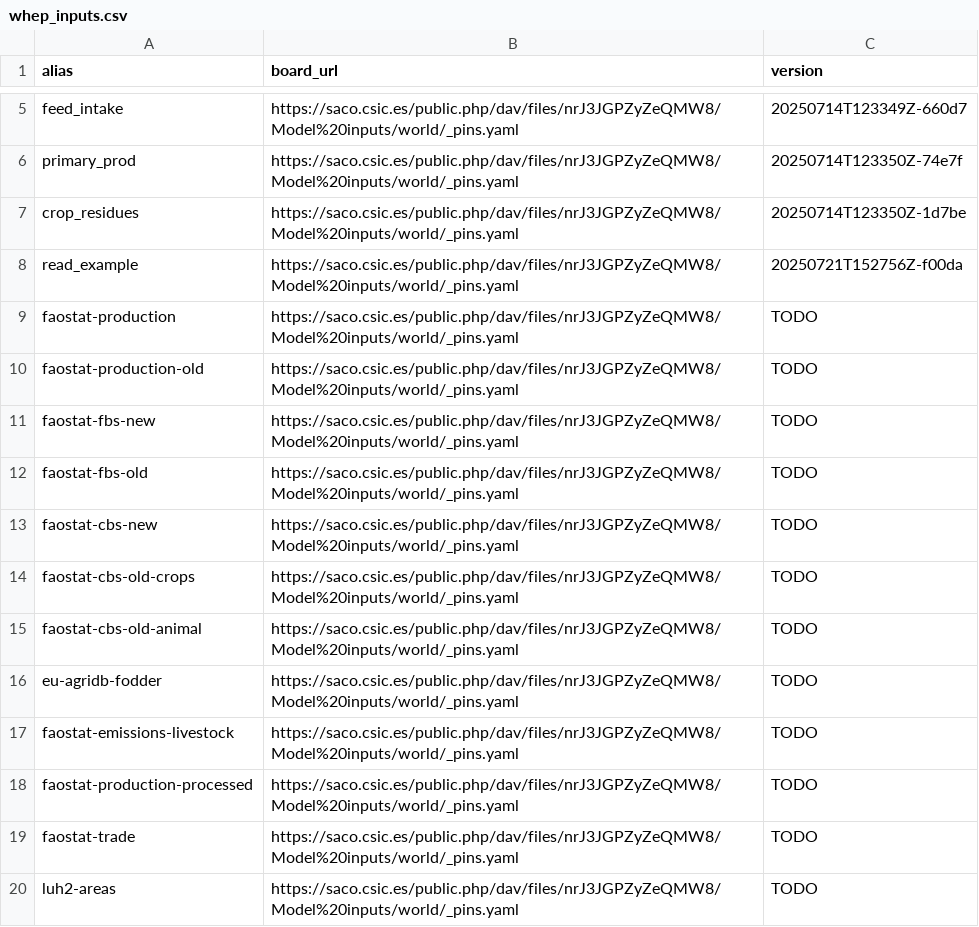
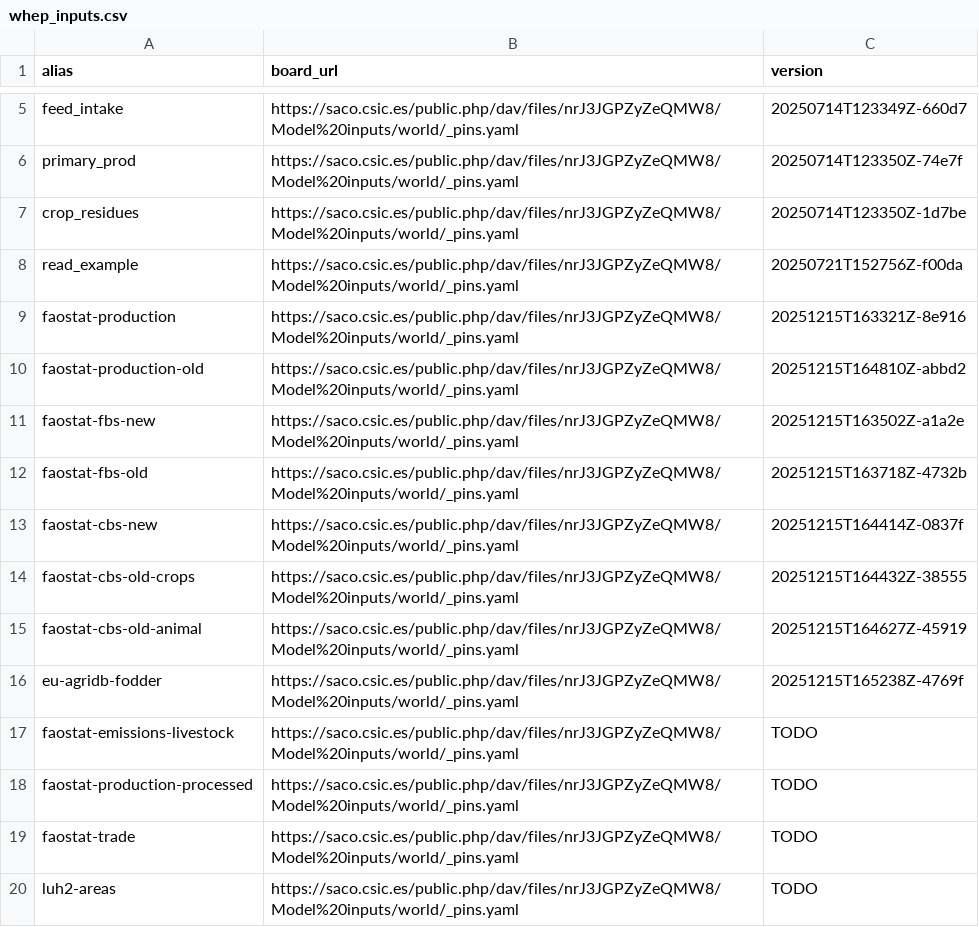
Before and after one commit to eduaguilera/whep, a CSV file: inst/extdata/whep_inputs.csv, drawn as a sheet; only a part is shown, gaps mark what is left out.

Commit message:
fix: add real version hashes for FAOSTAT input datasets
Replace 8 TODO placeholders with actual pin versions from
edu/process-faostat for: faostat-production, faostat-production-old,
faostat-fbs-new, faostat-fbs-old, faostat-cbs-new, faostat-cbs-old-crops,
faostat-cbs-old-animal, eu-agridb-fodder.

```diff
--- a/inst/extdata/whep_inputs.csv
+++ b/inst/extdata/whep_inputs.csv
@@ -8,10 +8,10 @@ crop_residues,https://saco.csic.es/public.php/dav/files/nrJ3JGPZyZeQMW8/Model%20
 read_example,https://saco.csic.es/public.php/dav/files/nrJ3JGPZyZeQMW8/Model%20inputs/world/_pins.yaml,20250721T152756Z-f00da
-faostat-production,https://saco.csic.es/public.php/dav/files/nrJ3JGPZyZeQMW8/Model%20inputs/world/_pins.yaml,TODO
-faostat-production-old,https://saco.csic.es/public.php/dav/files/nrJ3JGPZyZeQMW8/Model%20inputs/world/_pins.yaml,TODO
-faostat-fbs-new,https://saco.csic.es/public.php/dav/files/nrJ3JGPZyZeQMW8/Model%20inputs/world/_pins.yaml,TODO
-faostat-fbs-old,https://saco.csic.es/public.php/dav/files/nrJ3JGPZyZeQMW8/Model%20inputs/world/_pins.yaml,TODO
-faostat-cbs-new,https://saco.csic.es/public.php/dav/files/nrJ3JGPZyZeQMW8/Model%20inputs/world/_pins.yaml,TODO
-faostat-cbs-old-crops,https://saco.csic.es/public.php/dav/files/nrJ3JGPZyZeQMW8/Model%20inputs/world/_pins.yaml,TODO
-faostat-cbs-old-animal,https://saco.csic.es/public.php/dav/files/nrJ3JGPZyZeQMW8/Model%20inputs/world/_pins.yaml,TODO
-eu-agridb-fodder,https://saco.csic.es/public.php/dav/files/nrJ3JGPZyZeQMW8/Model%20inputs/world/_pins.yaml,TODO
+faostat-production,https://saco.csic.es/public.php/dav/files/nrJ3JGPZyZeQMW8/Model%20inputs/world/_pins.yaml,20251215T163321Z-8e916
+faostat-production-old,https://saco.csic.es/public.php/dav/files/nrJ3JGPZyZeQMW8/Model%20inputs/world/_pins.yaml,20251215T164810Z-abbd2
+faostat-fbs-new,https://saco.csic.es/public.php/dav/files/nrJ3JGPZyZeQMW8/Model%20inputs/world/_pins.yaml,20251215T163502Z-a1a2e
+faostat-fbs-old,https://saco.csic.es/public.php/dav/files/nrJ3JGPZyZeQMW8/Model%20inputs/world/_pins.yaml,20251215T163718Z-4732b
+faostat-cbs-new,https://saco.csic.es/public.php/dav/files/nrJ3JGPZyZeQMW8/Model%20inputs/world/_pins.yaml,20251215T164414Z-0837f
+faostat-cbs-old-crops,https://saco.csic.es/public.php/dav/files/nrJ3JGPZyZeQMW8/Model%20inputs/world/_pins.yaml,20251215T164432Z-38555
+faostat-cbs-old-animal,https://saco.csic.es/public.php/dav/files/nrJ3JGPZyZeQMW8/Model%20inputs/world/_pins.yaml,20251215T164627Z-45919
+eu-agridb-fodder,https://saco.csic.es/public.php/dav/files/nrJ3JGPZyZeQMW8/Model%20inputs/world/_pins.yaml,20251215T165238Z-4769f
 faostat-emissions-livestock,https://saco.csic.es/public.php/dav/files/nrJ3JGPZyZeQMW8/Model%20inputs/world/_pins.yaml,TODO
```
Also changed, not shown: 1 other file.
